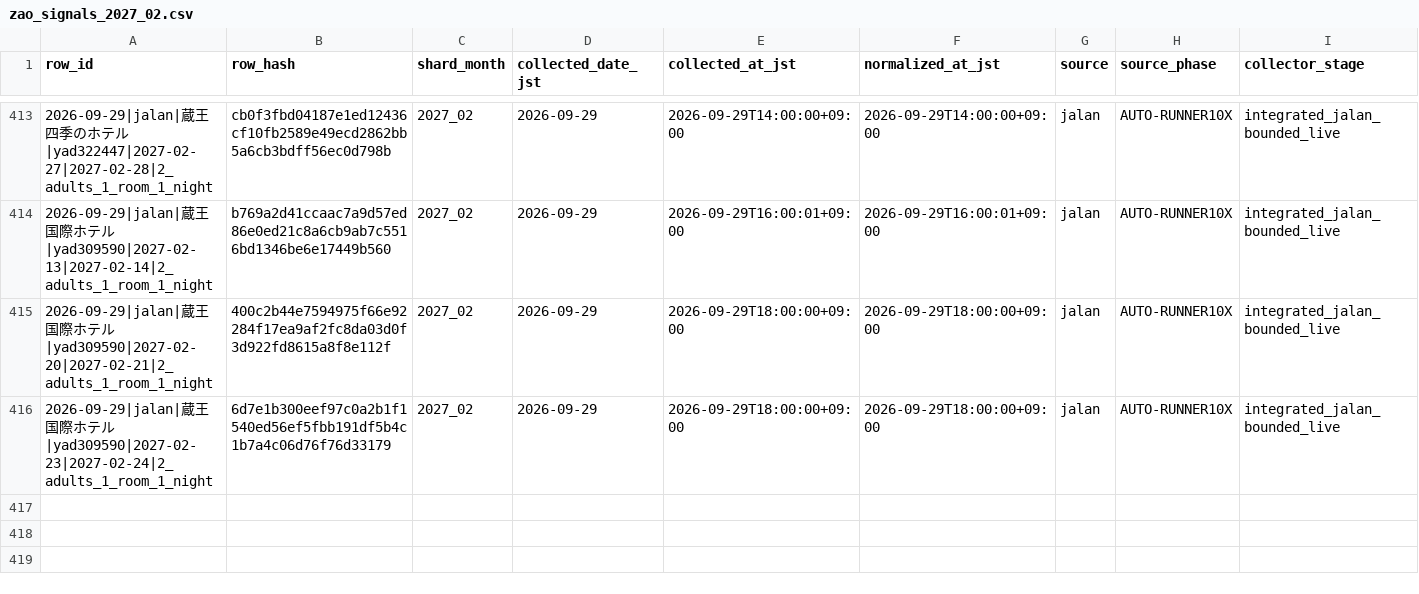
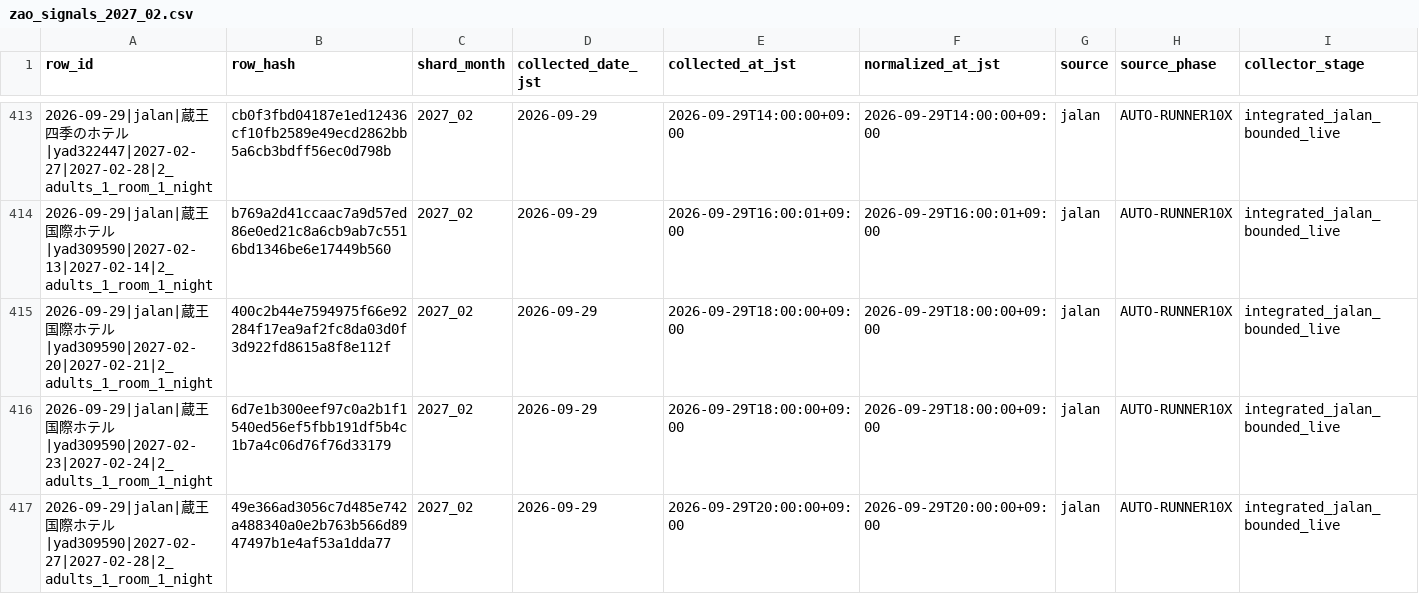
Before and after one commit to ginisato-hash/zao-market-intelligence, a CSV file: .data/history/zao_signals_2027_02.csv, drawn as a sheet; only a part is shown, gaps mark what is left out; rows hold the shown columns only; the diff names each change by its address in the sheet, - before the commit and + after, or states it on an @@ line.

Commit message:
Auto-commit market data (2026-09-29T20:08:07+09:00)
Automated by ops:auto-commit-push after a scheduled collection run appended
new observations. Data-only: .data/history + apps/zmi-bi-web/data +
.data/market-observations.

```diff
--- a/.data/history/zao_signals_2027_02.csv
+++ b/.data/history/zao_signals_2027_02.csv
+row 417: 2026-09-29|jalan|蔵王国際ホテル|yad309590|2027-02-27|2027-02-28|2_adults_1_room_1_night | 49e366ad3056c7d485e742a488340a0e2b763b566d8947497b1e4af53a1dda77 | 2027_02 | 2026-09-29 | 2026-09-29T20:00:00+09:00 | 2026-09-29T20:00:00+09:00 | jalan | AUTO-RUNNER10X | integrated_jalan_bounded_live
```
Also changed, not shown: apps/zmi-bi-web/data/market_dp_pressure_by_checkin.csv, apps/zmi-bi-web/data/own_property_coverage.csv, 11 other files.
